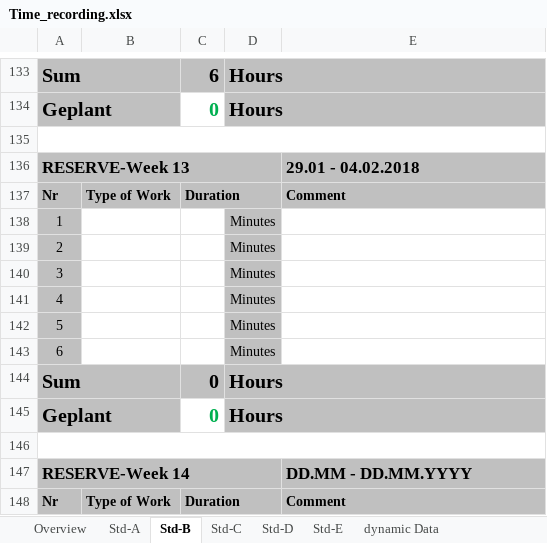
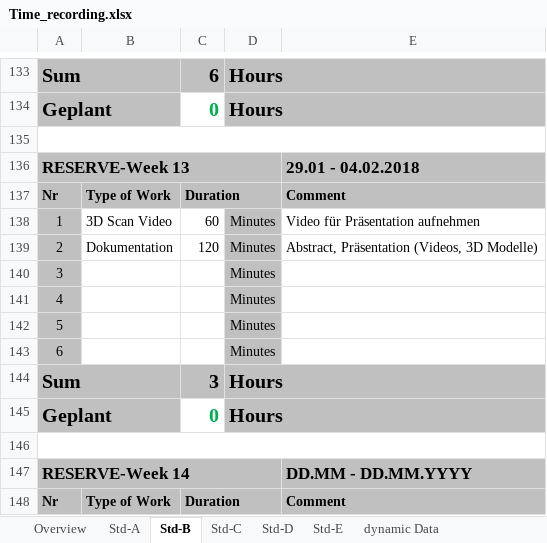
Before and after one commit to paulisch/3dscanner, an Excel workbook: Documentation/ProjectDocumentation/Time_recording.xlsx, sheet Std-B, drawn as a sheet; only a part is shown, gaps mark what is left out; values as stored, in another font and other column widths than the file's, no borders; the diff names each change by its address in the sheet, - before the commit and + after, or states it on an @@ line.

```diff
--- a/Documentation/ProjectDocumentation/Time_recording.xlsx (sheet Std-B)
+++ b/Documentation/ProjectDocumentation/Time_recording.xlsx (sheet Std-B)
-B138: (empty)
+B138: 3D Scan Video
-C138: (empty)
+C138: 60
-E138: (empty)
+E138: Video für Präsentation aufnehmen
-B139: (empty)
+B139: Dokumentation
-C139: (empty)
+C139: 120
-E139: (empty)
+E139: Abstract, Präsentation (Videos, 3D Modelle)
-C144: 0
+C144: 3
```
Also changed, not shown: sheet Overview, sheet Std-A.
